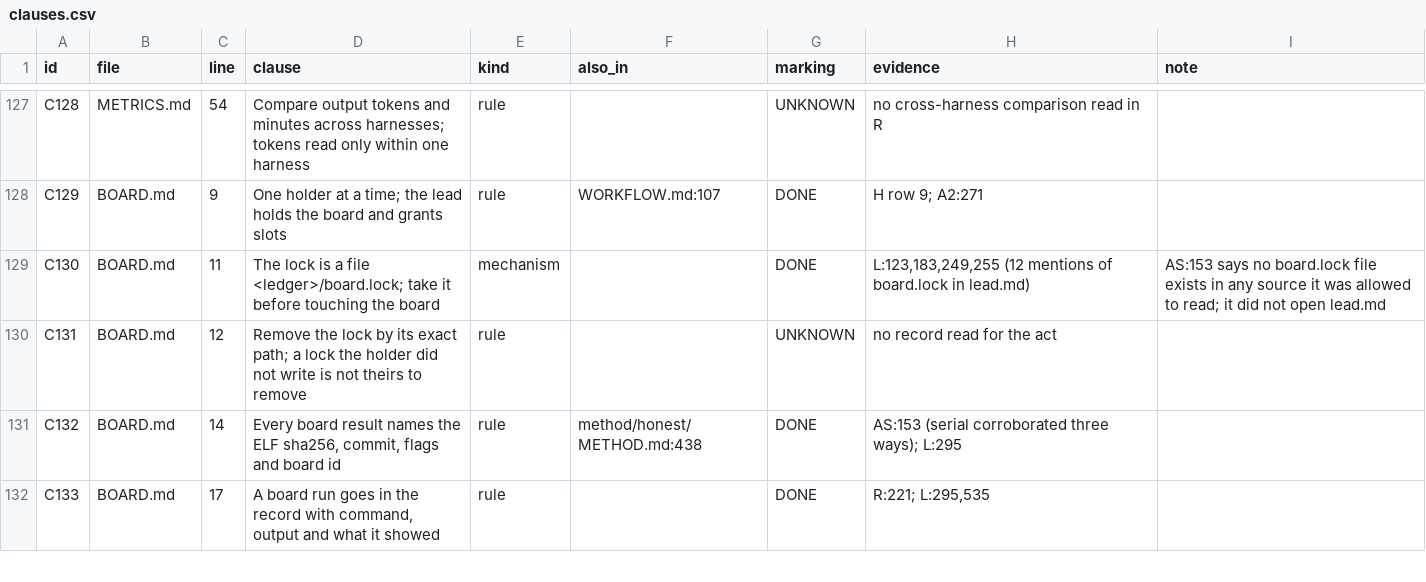
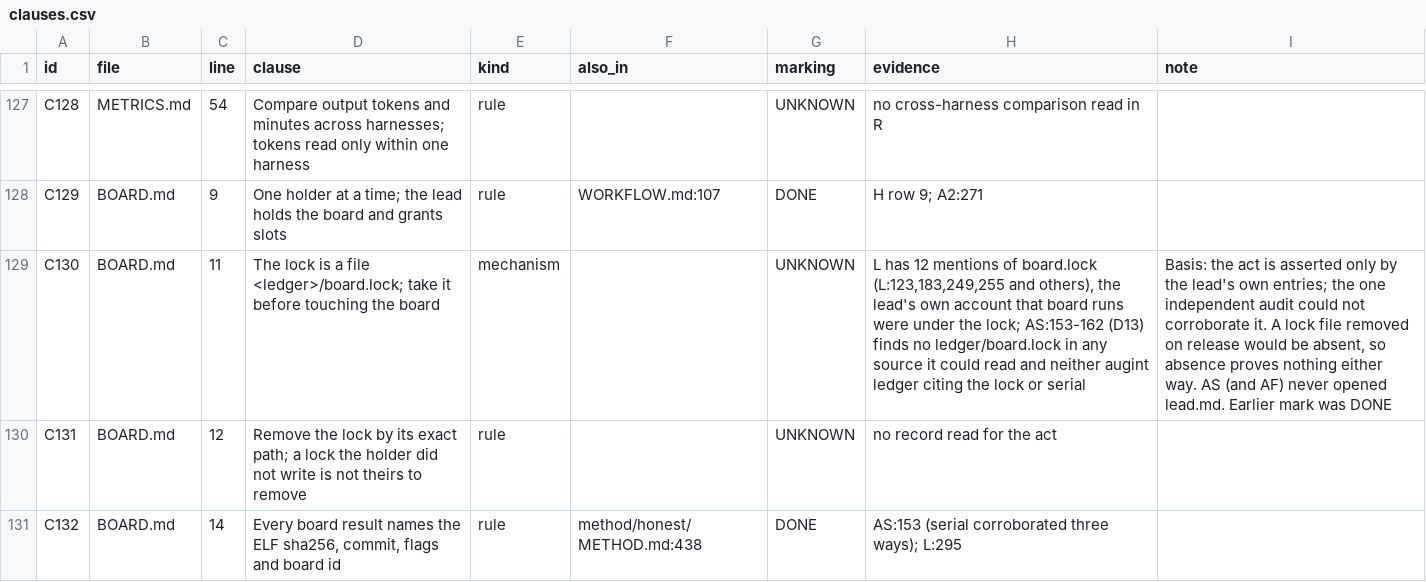
Before and after one commit to loganw234/HonestHarness, a CSV file: Rounds/Muse-Softfloat-Study/parcels/P2/data/clauses.csv, drawn as a sheet; only a part is shown, gaps mark what is left out; the shorter side is filled out with more unchanged rows; the diff names each change by its address in the sheet, - before the commit and + after, or states it on an @@ line.

```diff
--- a/Rounds/Muse-Softfloat-Study/parcels/P2/data/clauses.csv
+++ b/Rounds/Muse-Softfloat-Study/parcels/P2/data/clauses.csv
-G129 (marking): DONE
+G129 (marking): UNKNOWN
-H129 (evidence): L:123,183,249,255 (12 mentions of board.lock in lead.md)
+H129 (evidence): L has 12 mentions of board.lock (L:123,183,249,255 and others), the lead's own account that board runs were under the lock; AS:153-162 (D13) finds no ledger/board.lock in any source it could read and neither augint ledger citing the lock or serial
-I129 (note): AS:153 says no board.lock file exists in any source it was allowed to read; it did not open lead.md
+I129 (note): Basis: the act is asserted only by the lead's own entries; the one independent audit could not corroborate it. A lock file removed on release would be absent, so absence proves nothing either way. AS (and AF) never opened lead.md. Earlier mark was DONE
```
Also changed, not shown: Rounds/Muse-Softfloat-Study/parcels/P2/data/case_report_claims.csv, Rounds/Muse-Softfloat-Study/parcels/P2/data/escapes.csv, 5 other files.
